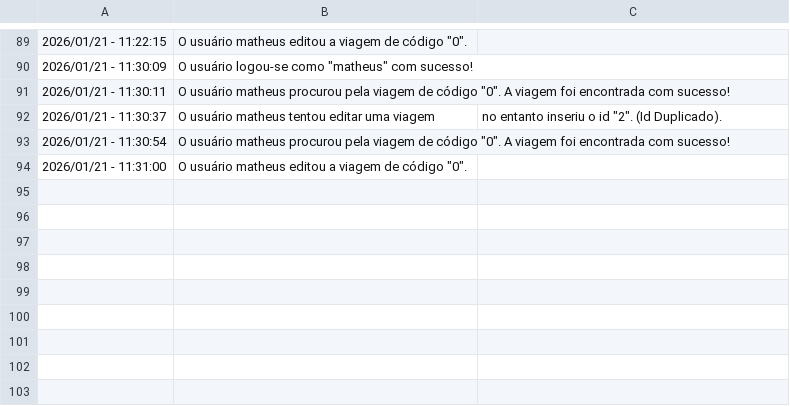
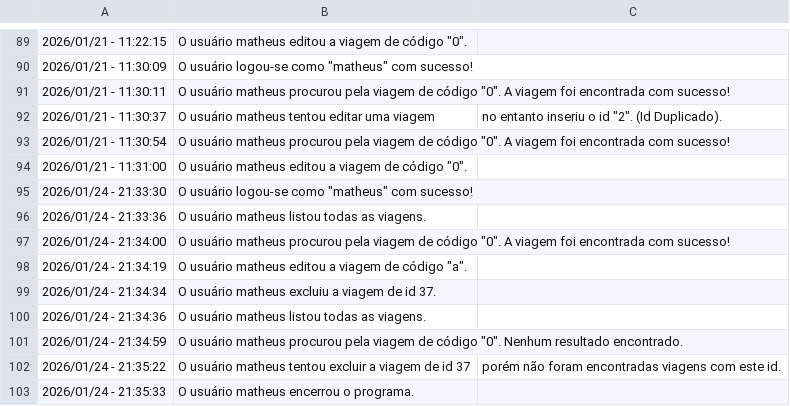
Before and after one commit to samuelbrgz/flight-data-manager-AED2, a CSV file: projeto/dados/logs.csv, drawn as a sheet; only a part is shown, gaps mark what is left out; the diff names each change by its address in the sheet, - before the commit and + after, or states it on an @@ line.

```diff
--- a/projeto/dados/logs.csv
+++ b/projeto/dados/logs.csv
+row 95: 2026/01/24 - 21:33:30 | O usuário logou-se como "matheus" com sucesso!
+row 96: 2026/01/24 - 21:33:36 | O usuário matheus listou todas as viagens.
+row 97: 2026/01/24 - 21:34:00 | O usuário matheus procurou pela viagem de código "0". A viagem foi encontrada com sucesso!
+row 98: 2026/01/24 - 21:34:19 | O usuário matheus editou a viagem de código "a".
+row 99: 2026/01/24 - 21:34:34 | O usuário matheus excluiu a viagem de id 37.
+row 100: 2026/01/24 - 21:34:36 | O usuário matheus listou todas as viagens.
+row 101: 2026/01/24 - 21:34:59 | O usuário matheus procurou pela viagem de código "0". Nenhum resultado encontrado.
+row 102: 2026/01/24 - 21:35:22 | O usuário matheus tentou excluir a viagem de id 37 | porém não foram encontradas viagens com este id.
+row 103: 2026/01/24 - 21:35:33 | O usuário matheus encerrou o programa.
```
Also changed, not shown: 6 other files.
